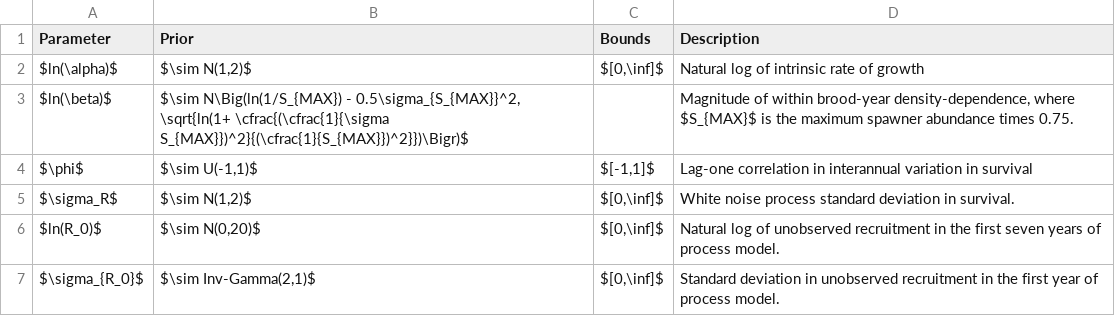
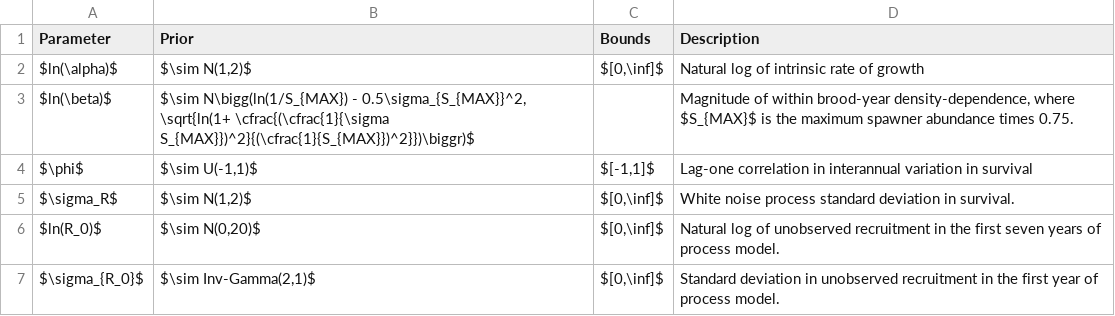
Before and after one commit to Pacific-salmon-assess/FR-PK-ResDoc, a CSV file: analysis/data/raw/Table_Priors.csv, drawn as a sheet.

Commit message:
fix brackets

```diff
--- a/analysis/data/raw/Table_Priors.csv
+++ b/analysis/data/raw/Table_Priors.csv
@@ -2,3 +2,3 @@ Parameter,Prior,Bounds,Description
 $ln(\alpha)$,"$\sim N(1,2)$","$[0,\inf]$",Natural log of intrinsic rate of growth
-$ln(\beta)$,"$\sim N\Big(ln(1/S_{MAX}) - 0.5\sigma_{S_{MAX}}^2, \sqrt{ln(1+ \cfrac{(\cfrac{1}{\sigma S_{MAX}})^2}{(\cfrac{1}{S_{MAX}})^2}})\Bigr)$",,"Magnitude of within brood-year density-dependence, where $S_{MAX}$ is the maximum spawner abundance times 0.75."
+$ln(\beta)$,"$\sim N\bigg(ln(1/S_{MAX}) - 0.5\sigma_{S_{MAX}}^2, \sqrt{ln(1+ \cfrac{(\cfrac{1}{\sigma S_{MAX}})^2}{(\cfrac{1}{S_{MAX}})^2}})\biggr)$",,"Magnitude of within brood-year density-dependence, where $S_{MAX}$ is the maximum spawner abundance times 0.75."
 $\phi$,"$\sim U(-1,1)$","$[-1,1]$",Lag-one correlation in interannual variation in survival
```
